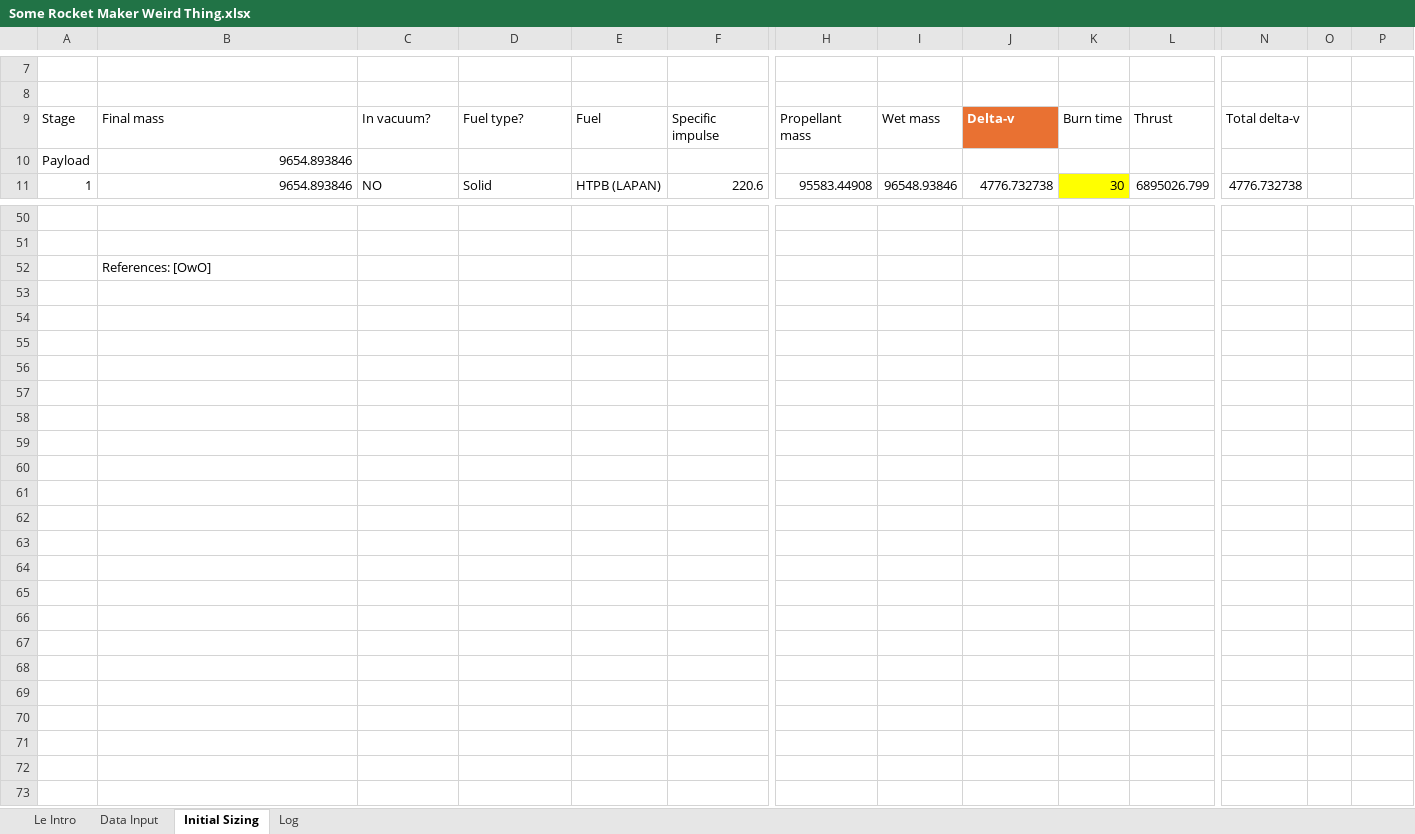
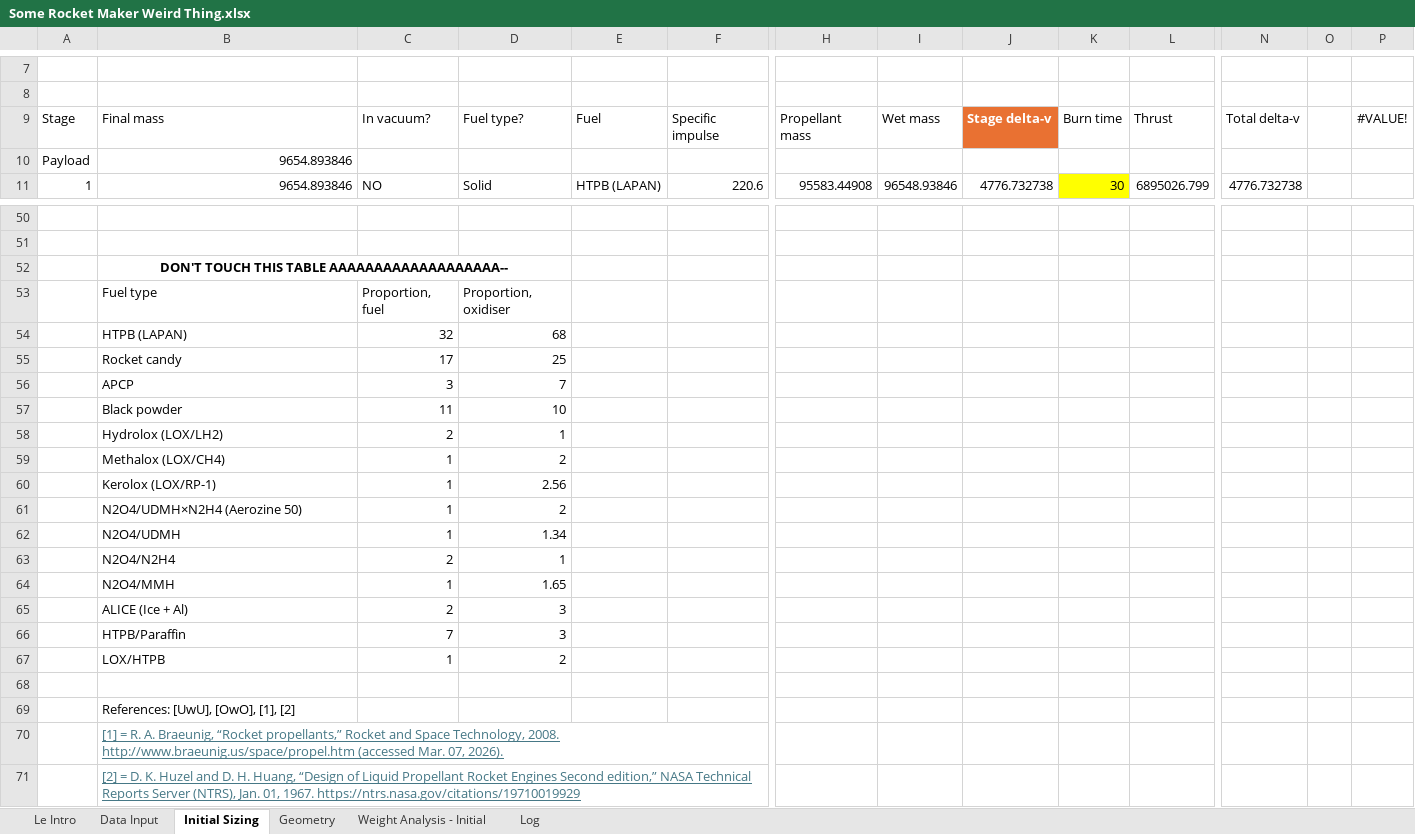
Before and after one commit to Snugy321/SomRMWT, an Excel workbook: Some Rocket Maker Weird Thing.xlsx, sheet Initial Sizing, drawn as a sheet; only a part is shown, gaps mark what is left out; values as stored, in another font and other column widths than the file's, no borders; conditional formats and table styles not drawn; rows hold the shown columns only; the diff covers the shown part only; the diff names each change by its address in the sheet, - before the commit and + after, or states it on an @@ line.

```diff
--- a/Some Rocket Maker Weird Thing.xlsx (sheet Initial Sizing)
+++ b/Some Rocket Maker Weird Thing.xlsx (sheet Initial Sizing)
+sheet tab: Geometry
+sheet tab: Weight Analysis - Initial
-J9: Delta-v
+J9: Stage delta-v
-P9: (empty)
+P9: #VALUE!
-B52: References: [OwO]
+B52: DON'T TOUCH THIS TABLE AAAAAAAAAAAAAAAAAAA--
@@ B52 bold: off → on, alignment: left → center @@
+B52:D52 merged
+row 53:  | Fuel type | Proportion, fuel | Proportion, oxidiser
+row 54:  | HTPB (LAPAN) | 32 | 68
+row 55:  | Rocket candy | 17 | 25
+row 56:  | APCP | 3 | 7
+row 57:  | Black powder | 11 | 10
+row 58:  | Hydrolox (LOX/LH2) | 2 | 1
+row 59:  | Methalox (LOX/CH4) | 1 | 2
+row 60:  | Kerolox (LOX/RP-1) | 1 | 2.56
+row 61:  | N2O4/UDMH×N2H4 (Aerozine 50) | 1 | 2
+row 62:  | N2O4/UDMH | 1 | 1.34
+row 63:  | N2O4/N2H4 | 2 | 1
+row 64:  | N2O4/MMH | 1 | 1.65
+row 65:  | ALICE (Ice + Al) | 2 | 3
+row 66:  | HTPB/Paraffin | 7 | 3
+row 67:  | LOX/HTPB | 1 | 2
+row 68: (empty)
+row 69:  | References: [UwU], [OwO], [1], [2]
+row 70:  | [1] = R. A. Braeunig, “Rocket propellants,” Rocket and Space Technology, 2008. http://www.braeunig.us/space/propel.htm (accessed Mar. 07, 2026).
+row 71:  | [2] = D. K. Huzel and D. H. Huang, “Design of Liquid Propellant Rocket Engines Second edition,” NASA Technical Reports Server (NTRS), Jan. 01, 1967. https://ntrs.nasa.gov/citations/19710019929
```
Also changed, not shown: 1 added row, 1 removed row, 6 edited cells and row numbers in column A elsewhere in this sheet, sheet Log, sheet Le Intro, sheet Data Input, formulas that keep their value.
